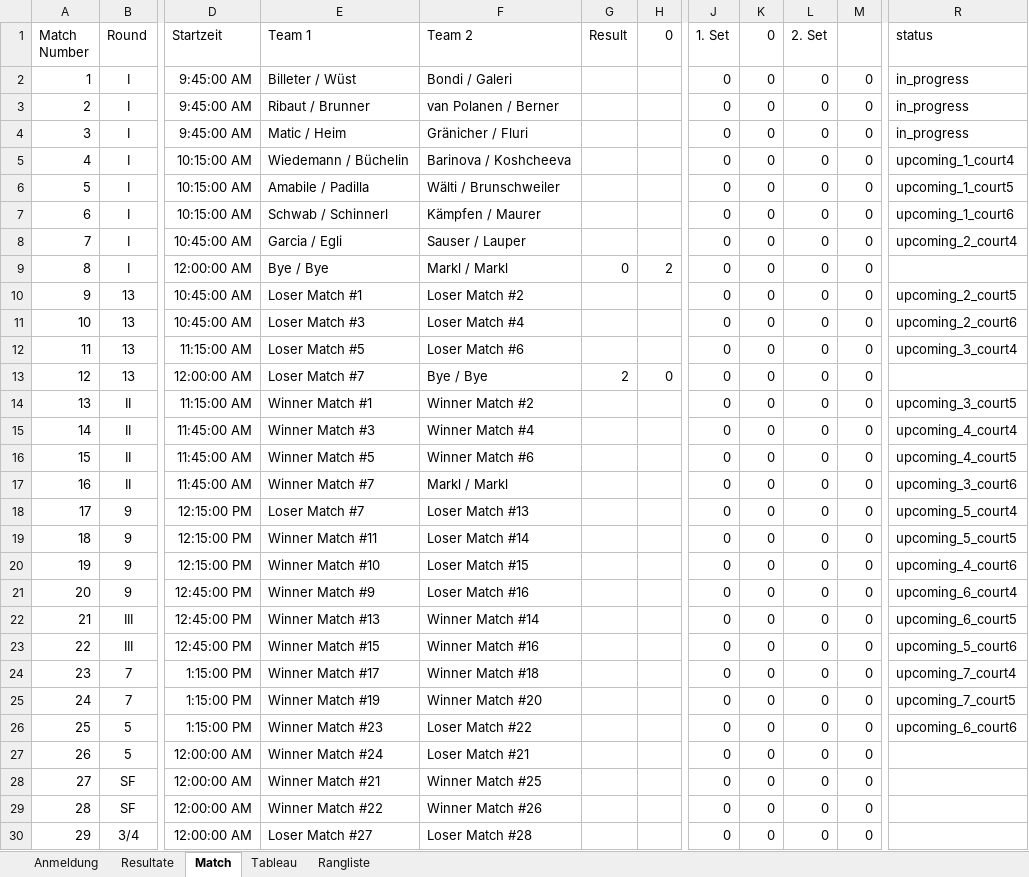
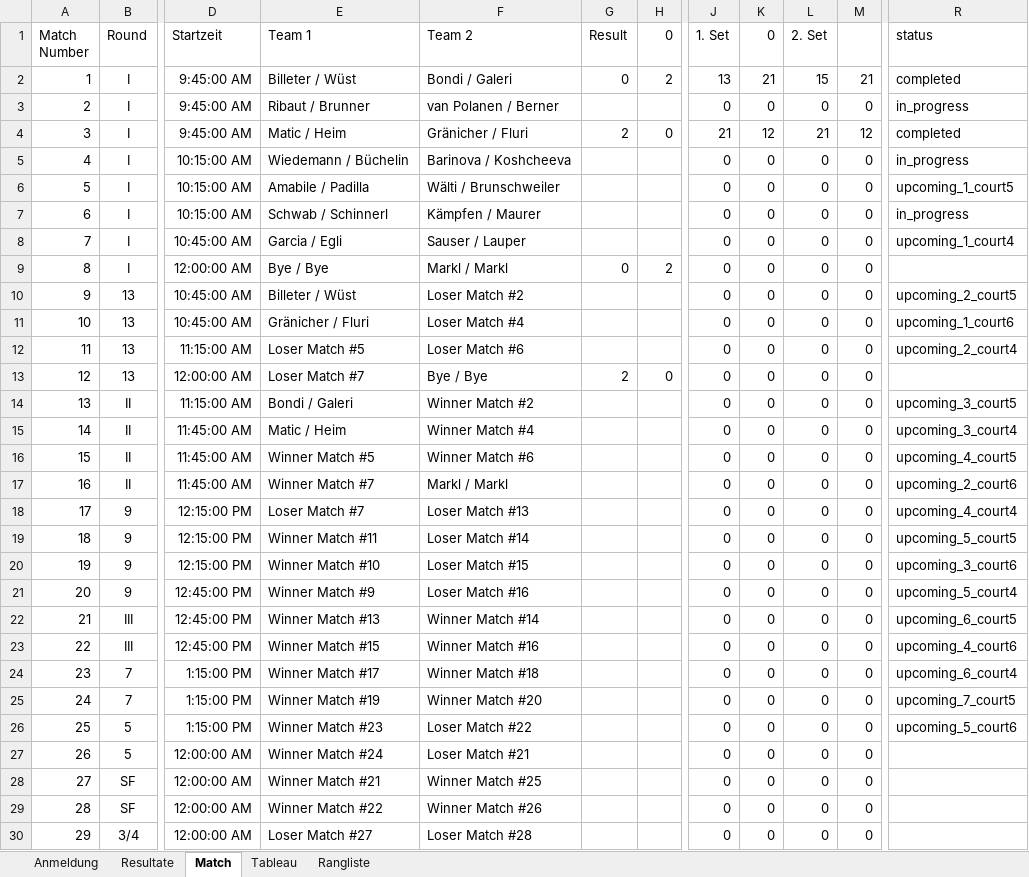
Before and after one commit to Lucanepa/beach_tournament, an Excel workbook: b3f.xlsx, sheet Match, drawn as a sheet; only a part is shown, gaps mark what is left out; values as stored, in another font and other column widths than the file's, no borders; the diff names each change by its address in the sheet, - before the commit and + after, or states it on an @@ line.

```diff
--- a/b3f.xlsx (sheet Match)
+++ b/b3f.xlsx (sheet Match)
-G2 (Result): (empty)
+G2 (Result): 0
-H2 (0): (empty)
+H2 (0): 2
-J2 (1. Set): 0
+J2 (1. Set): 13
-K2 (0): 0
+K2 (0): 21
-L2 (2. Set): 0
+L2 (2. Set): 15
-M2: 0
+M2: 21
-R2 (status): in_progress
+R2 (status): completed
-G4 (Result): (empty)
+G4 (Result): 2
-H4 (0): (empty)
+H4 (0): 0
-J4 (1. Set): 0
+J4 (1. Set): 21
-K4 (0): 0
+K4 (0): 12
-L4 (2. Set): 0
+L4 (2. Set): 21
-M4: 0
+M4: 12
-R4 (status): in_progress
+R4 (status): completed
-R5 (status): upcoming_1_court4
+R5 (status): in_progress
-R7 (status): upcoming_1_court6
+R7 (status): in_progress
-R8 (status): upcoming_2_court4
+R8 (status): upcoming_1_court4
-E10 (Team 1): Loser Match #1
+E10 (Team 1): Billeter / Wüst
-E11 (Team 1): Loser Match #3
+E11 (Team 1): Gränicher / Fluri
-R11 (status): upcoming_2_court6
+R11 (status): upcoming_1_court6
-R12 (status): upcoming_3_court4
+R12 (status): upcoming_2_court4
-E14 (Team 1): Winner Match #1
+E14 (Team 1): Bondi / Galeri
-E15 (Team 1): Winner Match #3
+E15 (Team 1): Matic / Heim
-R15 (status): upcoming_4_court4
+R15 (status): upcoming_3_court4
-R17 (status): upcoming_3_court6
+R17 (status): upcoming_2_court6
-R18 (status): upcoming_5_court4
+R18 (status): upcoming_4_court4
-R20 (status): upcoming_4_court6
+R20 (status): upcoming_3_court6
-R21 (status): upcoming_6_court4
+R21 (status): upcoming_5_court4
-R23 (status): upcoming_5_court6
+R23 (status): upcoming_4_court6
-R24 (status): upcoming_7_court4
+R24 (status): upcoming_6_court4
-R26 (status): upcoming_6_court6
+R26 (status): upcoming_5_court6
```
Also changed, not shown: sheet Resultate, sheet Tableau, b2m.xlsx.
